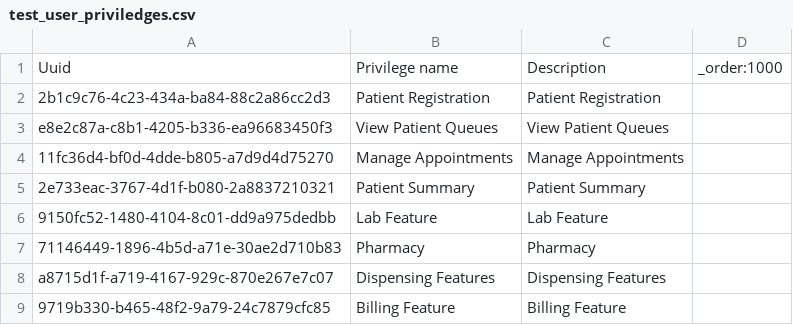
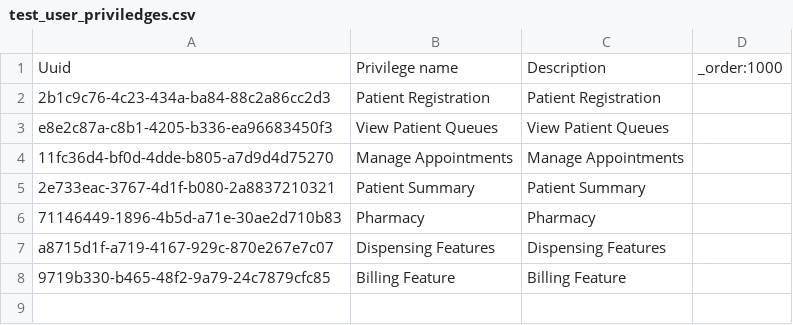
Before and after one commit to isaac-maya/UVL-EMR, a CSV file: sites/mugamba/configs/openmrs/initializer_config/privileges/test_user_priviledges.csv, drawn as a sheet.

```diff
--- a/sites/mugamba/configs/openmrs/initializer_config/privileges/test_user_priviledges.csv
+++ b/sites/mugamba/configs/openmrs/initializer_config/privileges/test_user_priviledges.csv
@@ -5,3 +5,2 @@ e8e2c87a-c8b1-4205-b336-ea96683450f3,View Patient Queues,View Patient Queues,
 2e733eac-3767-4d1f-b080-2a8837210321,Patient Summary ,Patient Summary ,
-9150fc52-1480-4104-8c01-dd9a975dedbb,Lab Feature,Lab Feature,
 71146449-1896-4b5d-a71e-30ae2d710b83,Pharmacy,Pharmacy,
```
Also changed, not shown: sites/mugamba/configs/openmrs/initializer_config/encountertypes/mugamba_encountertypes.csv, sites/mugamba/configs/openmrs/initializer_config/roles/roles_mugamba.csv, 3 other files.
